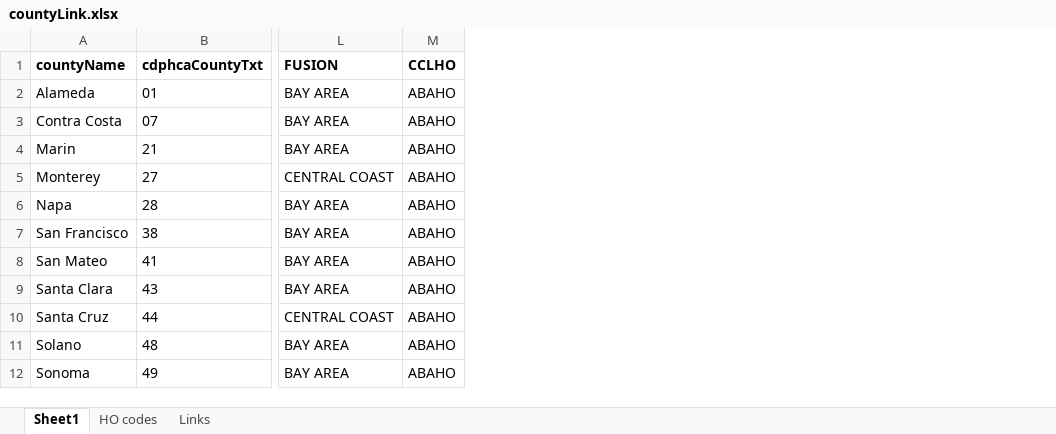
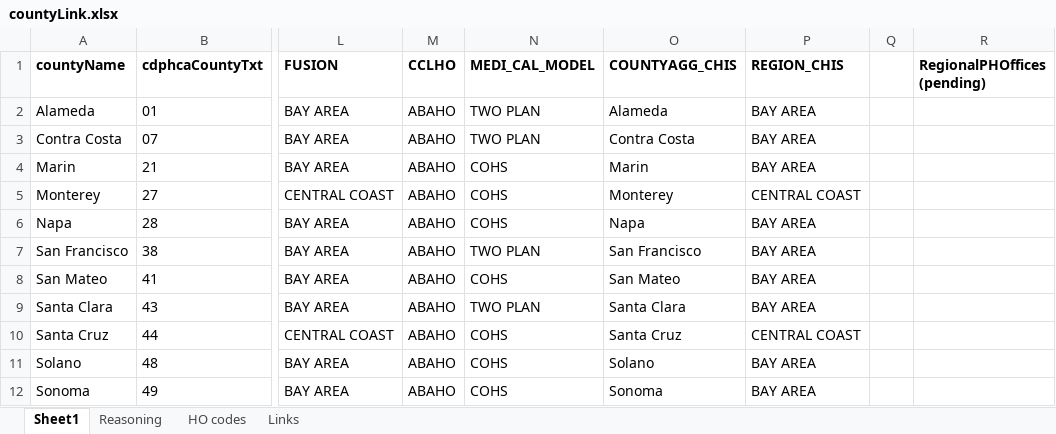
Before and after one commit to mcSamuelDataSci/CACommunityBurden, an Excel workbook: myCCB/Standards/countyLink.xlsx, sheet Sheet1, drawn as a sheet; only a part is shown, gaps mark what is left out; values as stored, in another font and other column widths than the file's, no borders; the diff names each change by its address in the sheet, - before the commit and + after, or states it on an @@ line.

```diff
--- a/myCCB/Standards/countyLink.xlsx (sheet Sheet1)
+++ b/myCCB/Standards/countyLink.xlsx (sheet Sheet1)
+sheet tab: Reasoning
+column N (MEDI_CAL_MODEL), rows 2-12: TWO PLAN | TWO PLAN | COHS | COHS | COHS | TWO PLAN | COHS | TWO PLAN | COHS | COHS | COHS
+column O (COUNTYAGG_CHIS), rows 2-12: Alameda | Contra Costa | Marin | Monterey | Napa | San Francisco | San Mateo | Santa Clara | Santa Cruz | Solano | Sonoma
+column P (REGION_CHIS), rows 2-12: BAY AREA | BAY AREA | BAY AREA | CENTRAL COAST | BAY AREA | BAY AREA | BAY AREA | BAY AREA | CENTRAL COAST | BAY AREA | BAY AREA
+column Q, empty
+column R (RegionalPHOffices (pending)), empty
```
Also changed, not shown: myCCB/Standards/sdohLink.xlsx, 11 other files.
